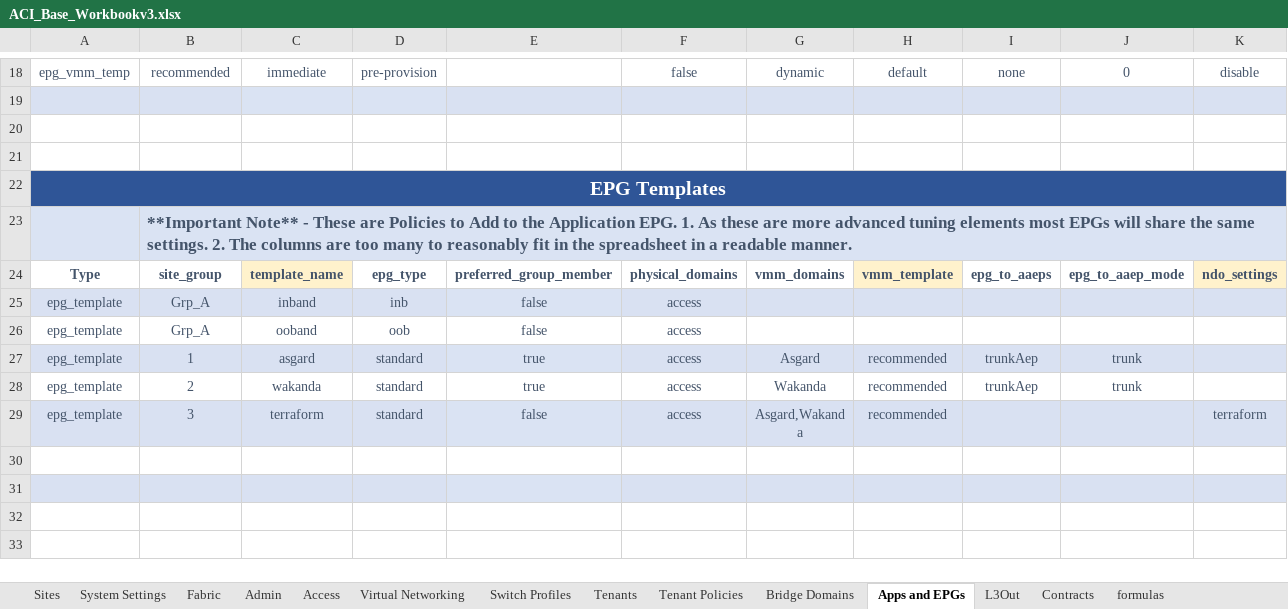
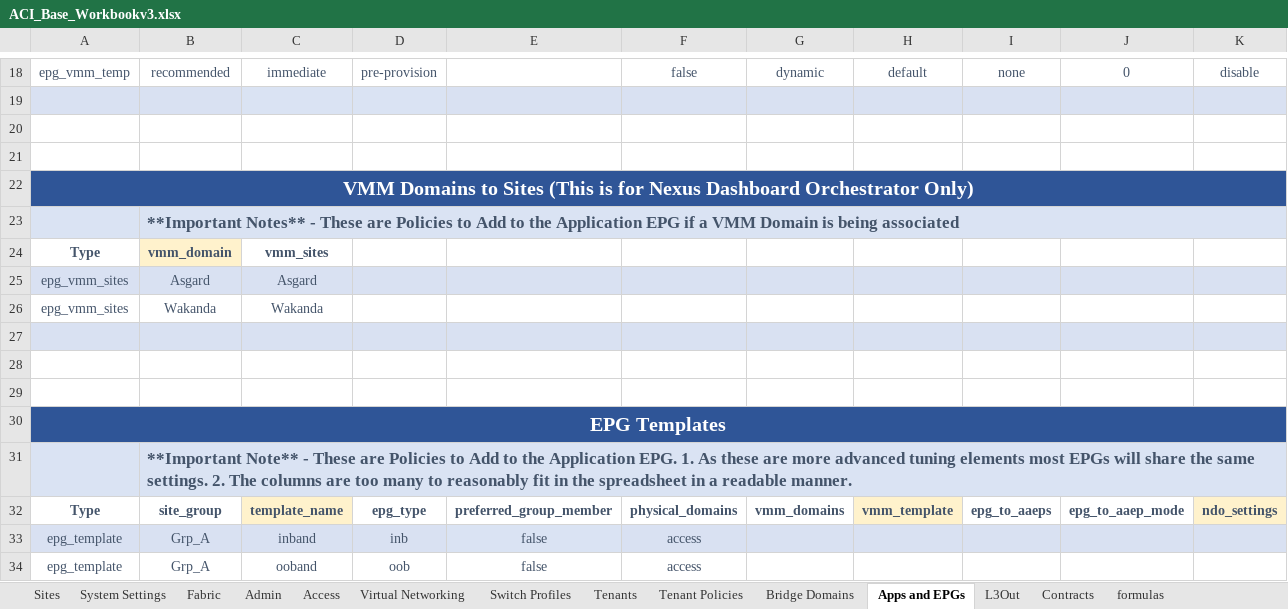
Before and after one commit to scotttyso/iac-easy-aci, an Excel workbook: ACI_Base_Workbookv3.xlsx, sheet Apps and EPGs, drawn as a sheet; only a part is shown, gaps mark what is left out; the shorter side is filled out with more unchanged rows; values as stored, in another font and other column widths than the file's, no borders; rows hold the shown columns only; the diff names each change by its address in the sheet, - before the commit and + after, or states it on an @@ line.

Commit message:
adding new vmm_sites function for NDO vmm domains

```diff
--- a/ACI_Base_Workbookv3.xlsx (sheet Apps and EPGs)
+++ b/ACI_Base_Workbookv3.xlsx (sheet Apps and EPGs)
+row 22: VMM Domains to Sites (This is for Nexus Dashboard Orchestrator Only)
+row 23:  | **Important Notes** - These are Policies to Add to the Application EPG if a VMM Domain is being associated
+row 24: Type | vmm_domain | vmm_sites
+row 25: epg_vmm_sites | Asgard | Asgard
+row 26: epg_vmm_sites | Wakanda | Wakanda
+row 27: (empty)
+row 28: (empty)
+row 29: (empty)
```
Also changed, not shown: sheet Tenants, sheet Sites, sheet Bridge Domains, Asgard_interface_selectors.xlsx, Wakanda_interface_selectors.xlsx, 5 other files.
